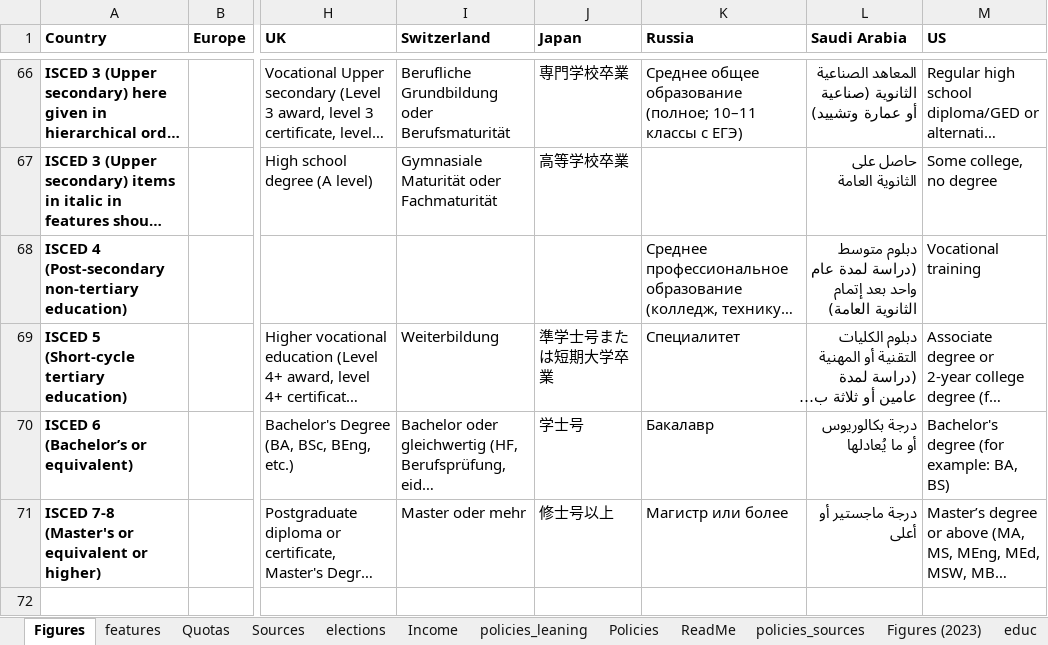
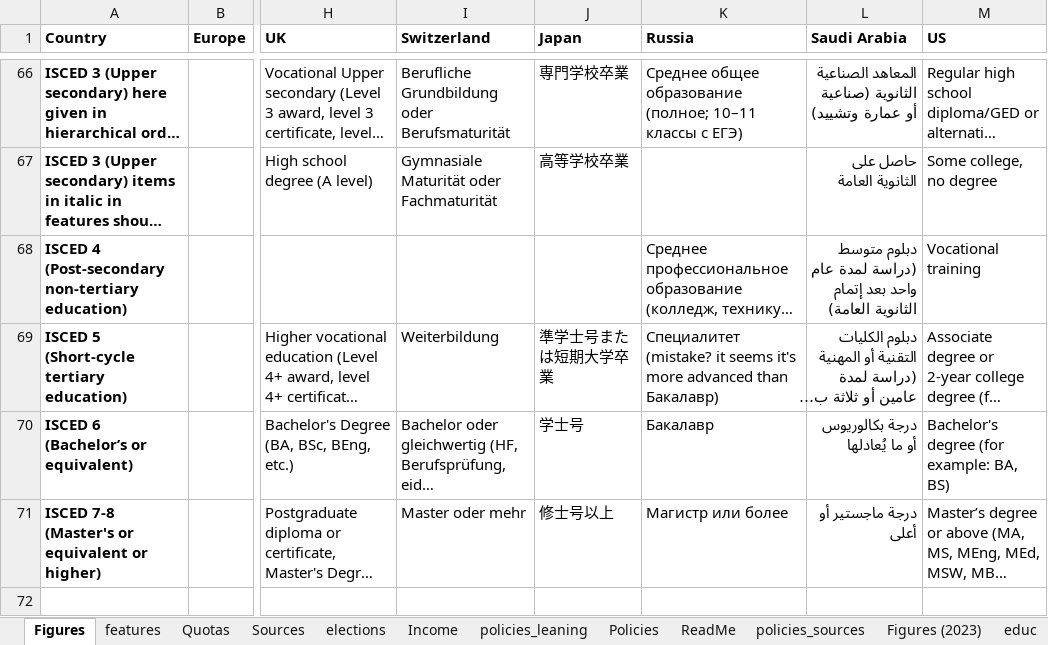
Before and after one commit to bixiou/robustness_global_redistr, an Excel workbook: questionnaire/sources.xlsx, sheet Figures, drawn as a sheet; only a part is shown, gaps mark what is left out; long unchanged cells end in …; values as stored, in another font and other column widths than the file's, no borders; the diff names each change by its address in the sheet, - before the commit and + after, or states it on an @@ line.

```diff
--- a/questionnaire/sources.xlsx (sheet Figures)
+++ b/questionnaire/sources.xlsx (sheet Figures)
-K69 (Russia): Специалитет
+K69 (Russia): Специалитет (mistake? it seems it's more advanced than Бакалавp)
```
Also changed, not shown: 4 other files.
